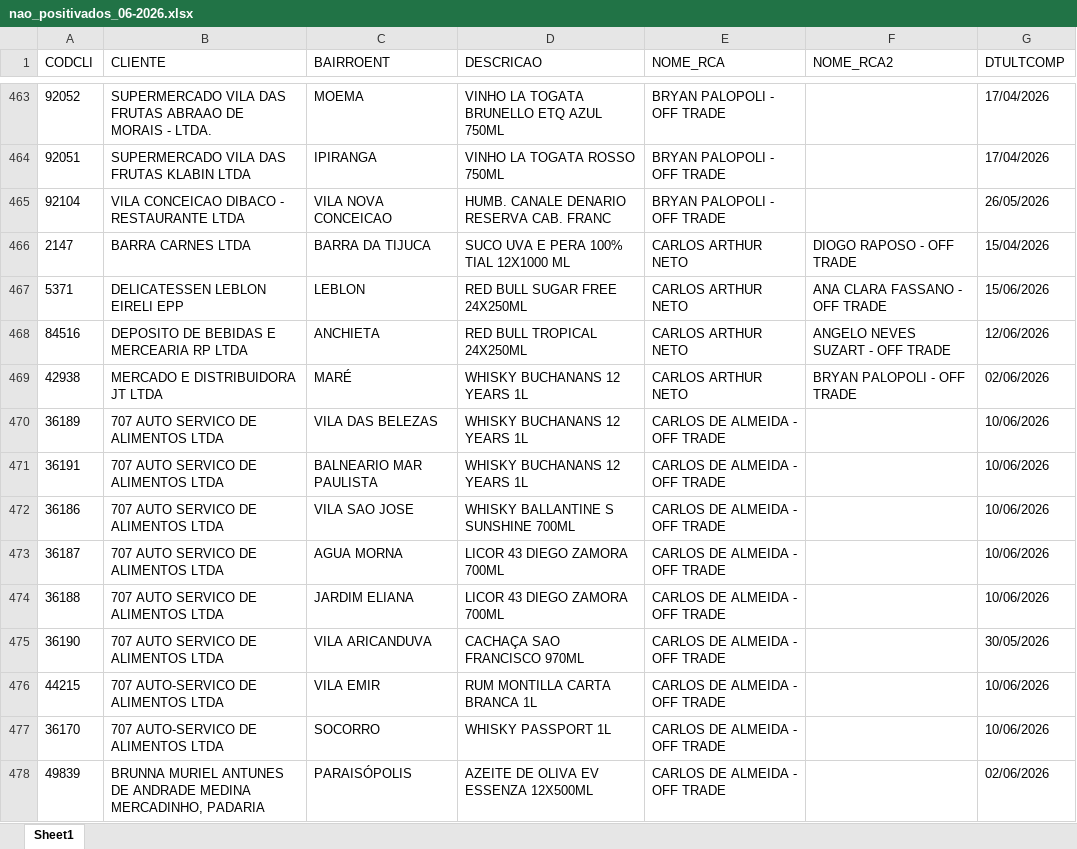
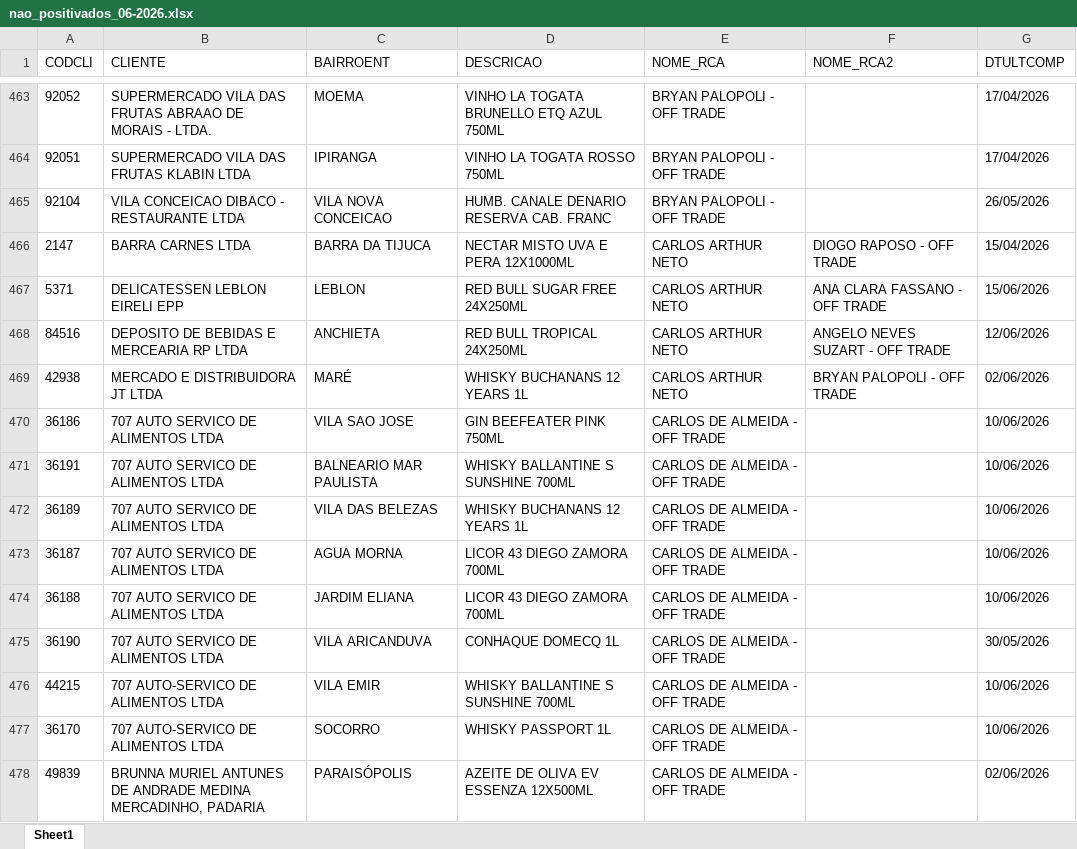
Before and after one commit to leonardocampos-cmd/offtrade, an Excel workbook: nao_positivados_06-2026.xlsx, sheet Sheet1, drawn as a sheet; only a part is shown, gaps mark what is left out; values as stored, in another font and other column widths than the file's, no borders; removed rows and columns are numbered as before the commit, all else as after; the diff covers the shown part only; the diff names each change by its address in the sheet, - before the commit and + after, or states it on an @@ line.

```diff
--- a/nao_positivados_06-2026.xlsx (sheet Sheet1)
+++ b/nao_positivados_06-2026.xlsx (sheet Sheet1)
-D466 (DESCRICAO): SUCO UVA E PERA 100% TIAL 12X1000 ML
+D466 (DESCRICAO): NECTAR MISTO UVA E PERA 12X1000ML
+row 470: 36186 | 707 AUTO SERVICO DE ALIMENTOS LTDA | VILA SAO JOSE | GIN BEEFEATER PINK 750ML | CARLOS DE ALMEIDA - OFF TRADE |  | 10/06/2026
+row 471: 36191 | 707 AUTO SERVICO DE ALIMENTOS LTDA | BALNEARIO MAR PAULISTA | WHISKY BALLANTINE S SUNSHINE 700ML | CARLOS DE ALMEIDA - OFF TRADE |  | 10/06/2026
-row 471: 36191 | 707 AUTO SERVICO DE ALIMENTOS LTDA | BALNEARIO MAR PAULISTA | WHISKY BUCHANANS 12 YEARS 1L | CARLOS DE ALMEIDA - OFF TRADE |  | 10/06/2026
-row 472: 36186 | 707 AUTO SERVICO DE ALIMENTOS LTDA | VILA SAO JOSE | WHISKY BALLANTINE S SUNSHINE 700ML | CARLOS DE ALMEIDA - OFF TRADE |  | 10/06/2026
-D475 (DESCRICAO): CACHAÇA SAO FRANCISCO 970ML
+D475 (DESCRICAO): CONHAQUE DOMECQ 1L
-D476 (DESCRICAO): RUM MONTILLA CARTA BRANCA 1L
+D476 (DESCRICAO): WHISKY BALLANTINE S SUNSHINE 700ML
```
Also changed, not shown: 33 added rows, 26 removed rows, 6 moved rows and 932 edited cells elsewhere in this sheet, 5 other files.
